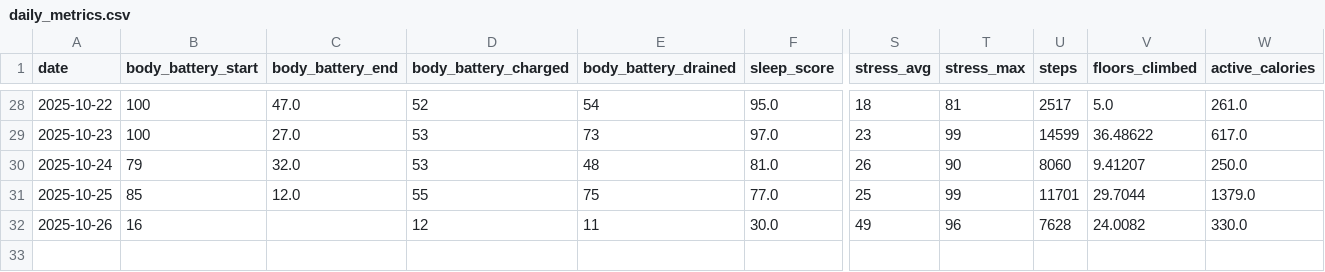
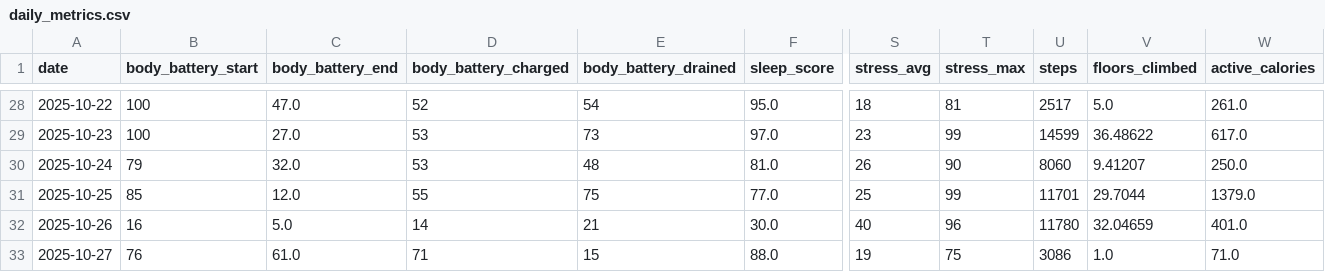
Before and after one commit to sergio-perilla/el_profe, a CSV file: data/health/daily_metrics.csv, drawn as a sheet; only a part is shown, gaps mark what is left out; rows hold the shown columns only; the diff names each change by its address in the sheet, - before the commit and + after, or states it on an @@ line.

```diff
--- a/data/health/daily_metrics.csv
+++ b/data/health/daily_metrics.csv
-C32 (body_battery_end): (empty)
+C32 (body_battery_end): 5.0
-D32 (body_battery_charged): 12
+D32 (body_battery_charged): 14
-E32 (body_battery_drained): 11
+E32 (body_battery_drained): 21
-S32 (stress_avg): 49
+S32 (stress_avg): 40
-U32 (steps): 7628
+U32 (steps): 11780
-V32 (floors_climbed): 24.0082
+V32 (floors_climbed): 32.04659
-W32 (active_calories): 330.0
+W32 (active_calories): 401.0
+row 33: 2025-10-27 | 76 | 61.0 | 71 | 15 | 88.0 | 19 | 75 | 3086 | 1.0 | 71.0
```
Also changed, not shown: data/activities/strength_activities.csv, data/metadata/sync_log.csv, 4 other files.
